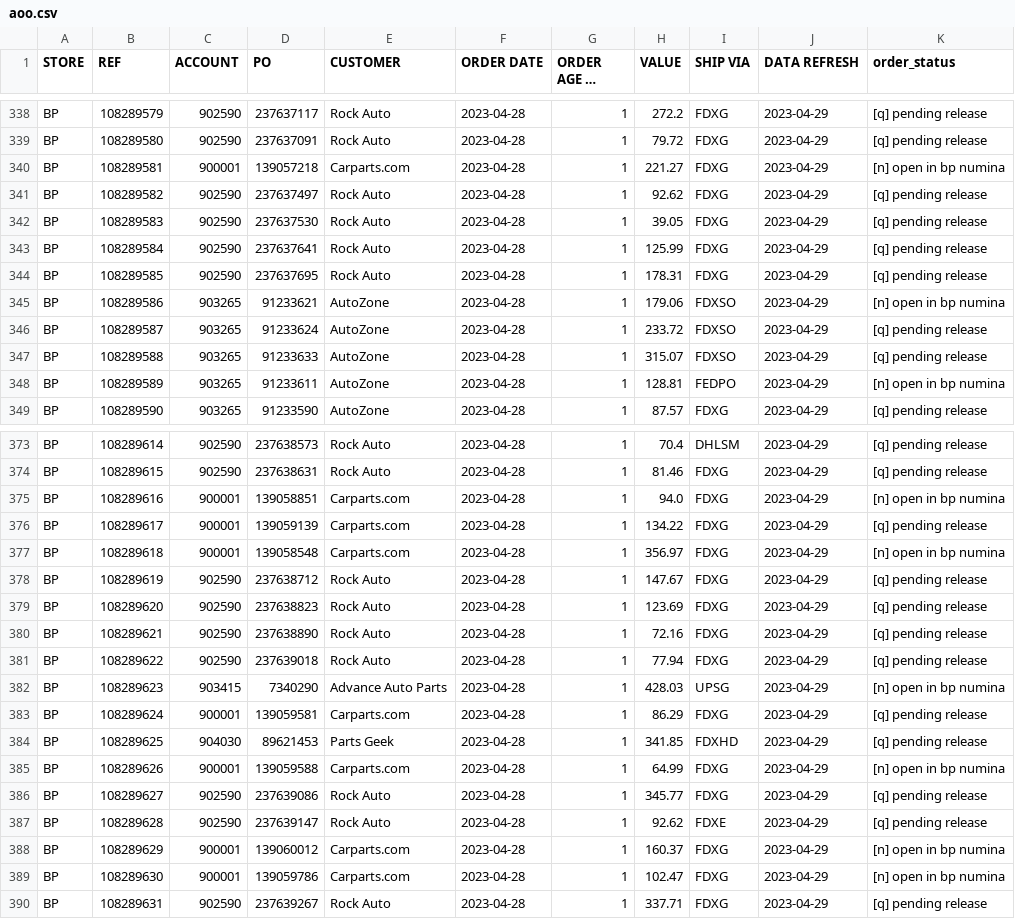
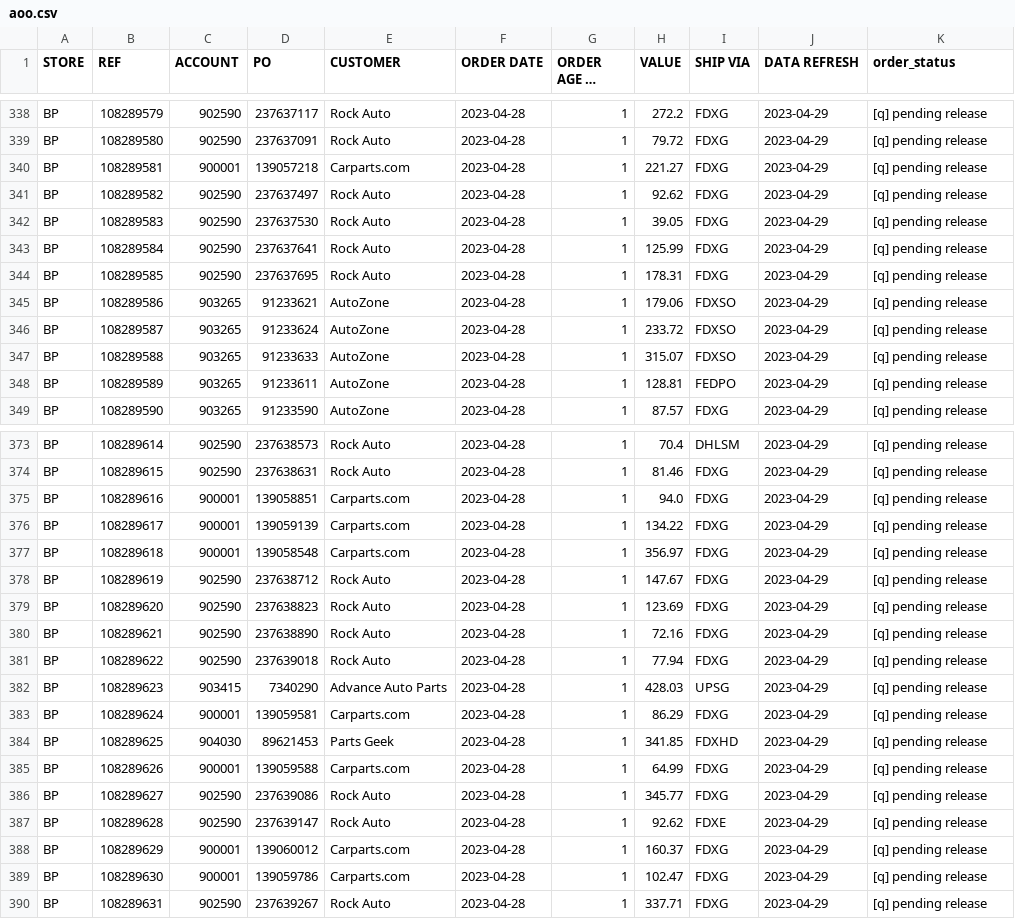
Before and after one commit to MisterAwo/data, a CSV file: aoo.csv, drawn as a sheet; only a part is shown, gaps mark what is left out; long unchanged cells end in …; the diff covers the shown part only.

```diff
--- a/aoo.csv
+++ b/aoo.csv
@@ -339,3 +339,3 @@ BP,108289579,902590,237637117,Rock Auto,2023-04-28,1,272.2,FDXG,2023-04-29,[q] p
 BP,108289580,902590,237637091,Rock Auto,2023-04-28,1,79.72,FDXG,2023-04-29,[q] pending release
-BP,108289581,900001,139057218,Carparts.com,2023-04-28,1,221.27,FDXG,2023-04-29,[n] open in bp numina
+BP,108289581,900001,139057218,Carparts.com,2023-04-28,1,221.27,FDXG,2023-04-29,[q] pending release
 BP,108289582,902590,237637497,Rock Auto,2023-04-28,1,92.62,FDXG,2023-04-29,[q] pending release
@@ -344,6 +344,6 @@ BP,108289584,902590,237637641,Rock Auto,2023-04-28,1,125.99,FDXG,2023-04-29,[q]
 BP,108289585,902590,237637695,Rock Auto,2023-04-28,1,178.31,FDXG,2023-04-29,[q] pending release
-BP,108289586,903265,91233621,AutoZone,2023-04-28,1,179.06,FDXSO,2023-04-29,[n] open in bp numina
+BP,108289586,903265,91233621,AutoZone,2023-04-28,1,179.06,FDXSO,2023-04-29,[q] pending release
 BP,108289587,903265,91233624,AutoZone,2023-04-28,1,233.72,FDXSO,2023-04-29,[q] pending release
 BP,108289588,903265,91233633,AutoZone,2023-04-28,1,315.07,FDXSO,2023-04-29,[q] pending release
-BP,108289589,903265,91233611,AutoZone,2023-04-28,1,128.81,FEDPO,2023-04-29,[n] open in bp numina
+BP,108289589,903265,91233611,AutoZone,2023-04-28,1,128.81,FEDPO,2023-04-29,[q] pending release
 BP,108289590,903265,91233590,AutoZone,2023-04-28,1,87.57,FDXG,2023-04-29,[q] pending release
@@ -374,5 +374,5 @@ BP,108289614,902590,237638573,Rock Auto,2023-04-28,1,70.4,DHLSM,2023-04-29,[q] p
 BP,108289615,902590,237638631,Rock Auto,2023-04-28,1,81.46,FDXG,2023-04-29,[q] pending release
-BP,108289616,900001,139058851,Carparts.com,2023-04-28,1,94.0,FDXG,2023-04-29,[n] open in bp numina
+BP,108289616,900001,139058851,Carparts.com,2023-04-28,1,94.0,FDXG,2023-04-29,[q] pending release
 BP,108289617,900001,139059139,Carparts.com,2023-04-28,1,134.22,FDXG,2023-04-29,[q] pending release
-BP,108289618,900001,139058548,Carparts.com,2023-04-28,1,356.97,FDXG,2023-04-29,[n] open in bp numina
+BP,108289618,900001,139058548,Carparts.com,2023-04-28,1,356.97,FDXG,2023-04-29,[q] pending release
 BP,108289619,902590,237638712,Rock Auto,2023-04-28,1,147.67,FDXG,2023-04-29,[q] pending release
@@ -381,10 +381,10 @@ BP,108289621,902590,237638890,Rock Auto,2023-04-28,1,72.16,FDXG,2023-04-29,[q] p
 BP,108289622,902590,237639018,Rock Auto,2023-04-28,1,77.94,FDXG,2023-04-29,[q] pending release
-BP,108289623,903415,7340290,Advance Auto Parts,2023-04-28,1,428.03,UPSG,2023-04-29,[n] open in bp numina
+BP,108289623,903415,7340290,Advance Auto Parts,2023-04-28,1,428.03,UPSG,2023-04-29,[q] pending release
 BP,108289624,900001,139059581,Carparts.com,2023-04-28,1,86.29,FDXG,2023-04-29,[q] pending release
 BP,108289625,904030,89621453,Parts Geek,2023-04-28,1,341.85,FDXHD,2023-04-29,[q] pending release
-BP,108289626,900001,139059588,Carparts.com,2023-04-28,1,64.99,FDXG,2023-04-29,[n] open in bp numina
+BP,108289626,900001,139059588,Carparts.com,2023-04-28,1,64.99,FDXG,2023-04-29,[q] pending release
 BP,108289627,902590,237639086,Rock Auto,2023-04-28,1,345.77,FDXG,2023-04-29,[q] pending release
 BP,108289628,902590,237639147,Rock Auto,2023-04-28,1,92.62,FDXE,2023-04-29,[q] pending release
-BP,108289629,900001,139060012,Carparts.com,2023-04-28,1,160.37,FDXG,2023-04-29,[n] open in bp numina
-BP,108289630,900001,139059786,Carparts.com,2023-04-28,1,102.47,FDXG,2023-04-29,[n] open in bp numina
+BP,108289629,900001,139060012,Carparts.com,2023-04-28,1,160.37,FDXG,2023-04-29,[q] pending release
+BP,108289630,900001,139059786,Carparts.com,2023-04-28,1,102.47,FDXG,2023-04-29,[q] pending release
 BP,108289631,902590,237639267,Rock Auto,2023-04-28,1,337.71,FDXG,2023-04-29,[q] pending release
```
Also changed, not shown: 22 edited cells elsewhere in this file.
